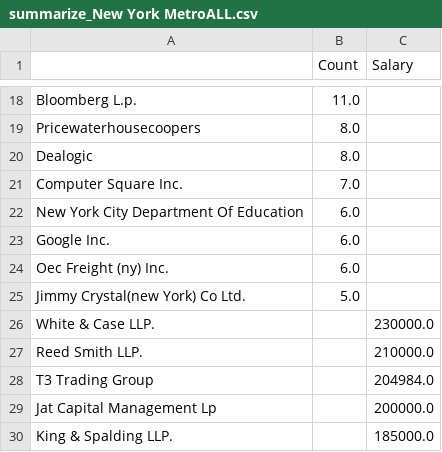
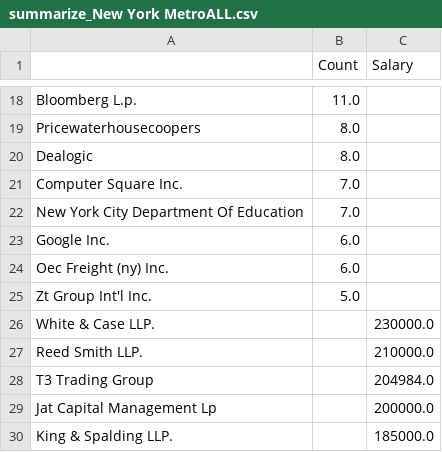
Before and after one commit to ktc312/tw_perm_data_analysis_web, a CSV file: tw_perm_data_analysis/output/summarize_New York MetroALL.csv, drawn as a sheet; only a part is shown, gaps mark what is left out; the diff covers the shown part only.

```diff
--- a/tw_perm_data_analysis/output/summarize_New York MetroALL.csv
+++ b/tw_perm_data_analysis/output/summarize_New York MetroALL.csv
@@ -21,6 +21,6 @@ Dealogic,8.0,
 Computer Square Inc.,7.0,
-New York City Department Of Education,6.0,
+New York City Department Of Education,7.0,
 Google Inc.,6.0,
 Oec Freight (ny) Inc.,6.0,
-Jimmy Crystal(new York) Co Ltd.,5.0,
+Zt Group Int'l Inc.,5.0,
 White & Case LLP.,,230000.0
```
Also changed, not shown: 1 added row, 1 removed row and 9 edited cells elsewhere in this file, tw_perm_data_analysis/output/ave_by_state.csv, tw_perm_data_analysis/output/summarize_ALL2017.csv, 33 other files.
